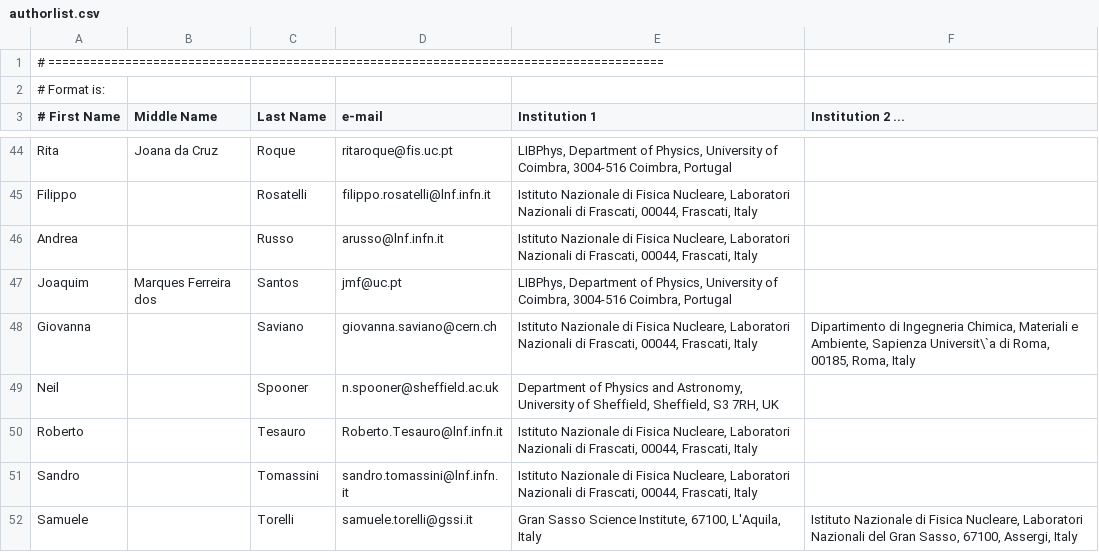
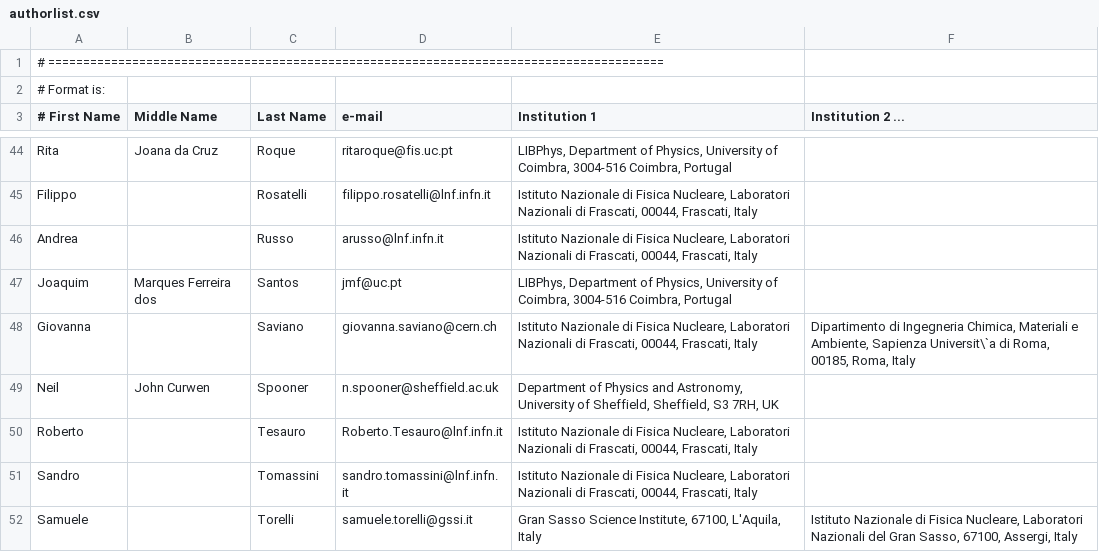
Before and after one commit to CYGNO-publications/airtable, a CSV file: data/authorlist.csv, drawn as a sheet; only a part is shown, gaps mark what is left out.

Commit message:
change one Middle Name

```diff
--- a/data/authorlist.csv
+++ b/data/authorlist.csv
@@ -48,3 +48,3 @@ Joaquim            | Marques Ferreira dos | Santos | jmf@uc.pt | LIBPhys, Depart
 Giovanna           |         | Saviano | giovanna.saviano@cern.ch | Istituto Nazionale di Fisica Nucleare, Laboratori Nazionali  di Frascati,  00044, Frascati, Italy | Dipartimento di Ingegneria Chimica, Materiali e Ambiente, Sapienza Universit\`a di Roma, 00185, Roma, Italy
-Neil               |         | Spooner | n.spooner@sheffield.ac.uk | Department of Physics and Astronomy, University of Sheffield, Sheffield, S3 7RH, UK
+Neil               |  John Curwen  | Spooner | n.spooner@sheffield.ac.uk | Department of Physics and Astronomy, University of Sheffield, Sheffield, S3 7RH, UK
 Roberto            |         | Tesauro | Roberto.Tesauro@lnf.infn.it | Istituto Nazionale di Fisica Nucleare, Laboratori Nazionali  di Frascati,  00044, Frascati, Italy
```
